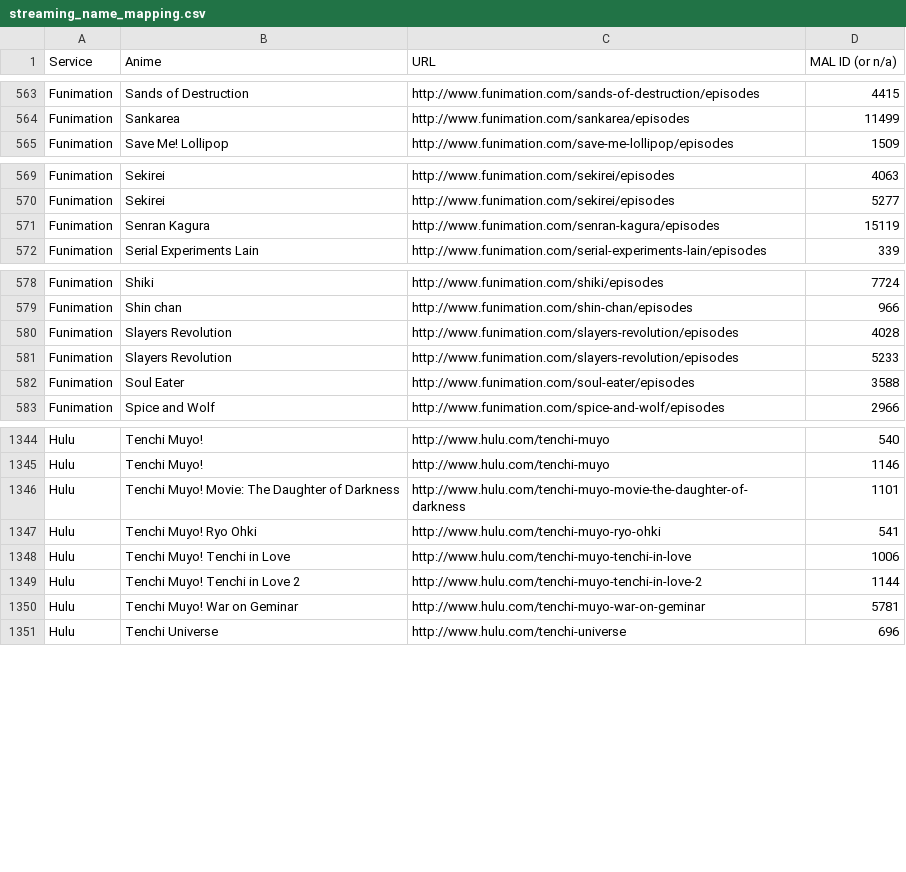
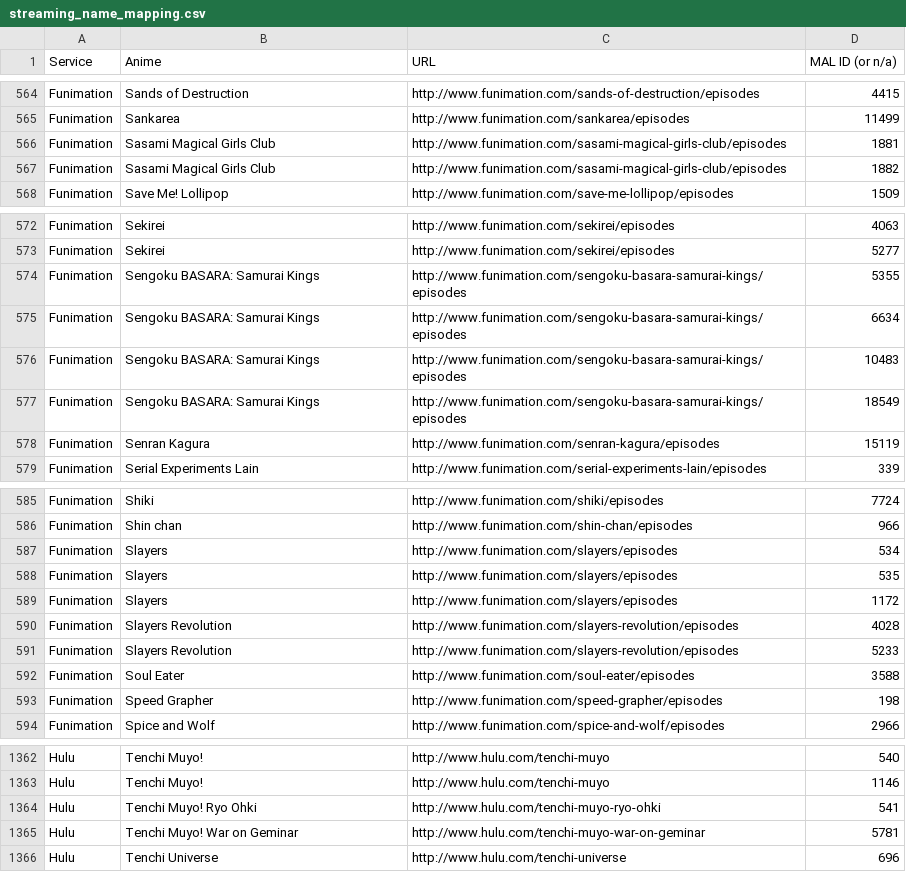
Before and after one commit to LHCGreg/animerecs, a CSV file: AnimeRecs.UpdateStreams/streaming_name_mapping.csv, drawn as a sheet; only a part is shown, gaps mark what is left out; the diff covers the shown part only.

Commit message:
Stream update.

```diff
--- a/AnimeRecs.UpdateStreams/streaming_name_mapping.csv
+++ b/AnimeRecs.UpdateStreams/streaming_name_mapping.csv
@@ -564,2 +565,4 @@ Service,Anime,URL,MAL ID (or n/a)
 "Funimation","Sankarea","http://www.funimation.com/sankarea/episodes",11499
+"Funimation","Sasami Magical Girls Club","http://www.funimation.com/sasami-magical-girls-club/episodes",1881
+"Funimation","Sasami Magical Girls Club","http://www.funimation.com/sasami-magical-girls-club/episodes",1882
 "Funimation","Save Me! Lollipop","http://www.funimation.com/save-me-lollipop/episodes",1509
@@ -570,2 +573,6 @@ Service,Anime,URL,MAL ID (or n/a)
 "Funimation","Sekirei","http://www.funimation.com/sekirei/episodes",5277
+"Funimation","Sengoku BASARA: Samurai Kings","http://www.funimation.com/sengoku-basara-samurai-kings/episodes",5355
+"Funimation","Sengoku BASARA: Samurai Kings","http://www.funimation.com/sengoku-basara-samurai-kings/episodes",6634
+"Funimation","Sengoku BASARA: Samurai Kings","http://www.funimation.com/sengoku-basara-samurai-kings/episodes",10483
+"Funimation","Sengoku BASARA: Samurai Kings","http://www.funimation.com/sengoku-basara-samurai-kings/episodes",18549
 "Funimation","Senran Kagura","http://www.funimation.com/senran-kagura/episodes",15119
@@ -579,2 +586,5 @@ Service,Anime,URL,MAL ID (or n/a)
 "Funimation","Shin chan","http://www.funimation.com/shin-chan/episodes",966
+"Funimation","Slayers","http://www.funimation.com/slayers/episodes",534
+"Funimation","Slayers","http://www.funimation.com/slayers/episodes",535
+"Funimation","Slayers","http://www.funimation.com/slayers/episodes",1172
 "Funimation","Slayers Revolution","http://www.funimation.com/slayers-revolution/episodes",4028
@@ -582,2 +592,3 @@ Service,Anime,URL,MAL ID (or n/a)
 "Funimation","Soul Eater","http://www.funimation.com/soul-eater/episodes",3588
+"Funimation","Speed Grapher","http://www.funimation.com/speed-grapher/episodes",198
 "Funimation","Spice and Wolf","http://www.funimation.com/spice-and-wolf/episodes",2966
@@ -1345,6 +1363,3 @@ Service,Anime,URL,MAL ID (or n/a)
 "Hulu","Tenchi Muyo!","http://www.hulu.com/tenchi-muyo",1146
-"Hulu","Tenchi Muyo! Movie: The Daughter of Darkness","http://www.hulu.com/tenchi-muyo-movie-the-daughter-of-darkness",1101
 "Hulu","Tenchi Muyo! Ryo Ohki","http://www.hulu.com/tenchi-muyo-ryo-ohki",541
-"Hulu","Tenchi Muyo! Tenchi in Love","http://www.hulu.com/tenchi-muyo-tenchi-in-love",1006
-"Hulu","Tenchi Muyo! Tenchi in Love 2","http://www.hulu.com/tenchi-muyo-tenchi-in-love-2",1144
 "Hulu","Tenchi Muyo! War on Geminar","http://www.hulu.com/tenchi-muyo-war-on-geminar",5781
```
Also changed, not shown: 13 added rows and 5 removed rows elsewhere in this file, 1 other file.
